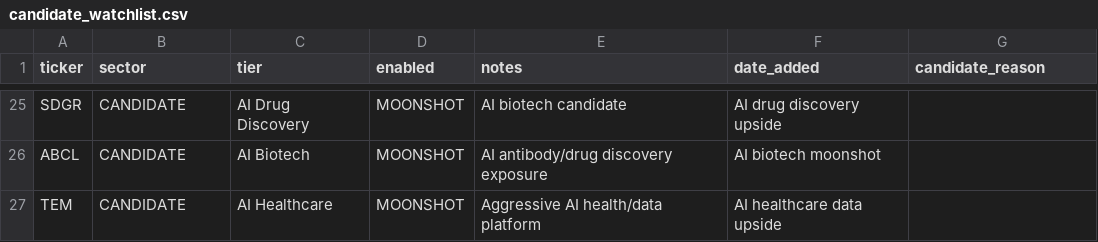
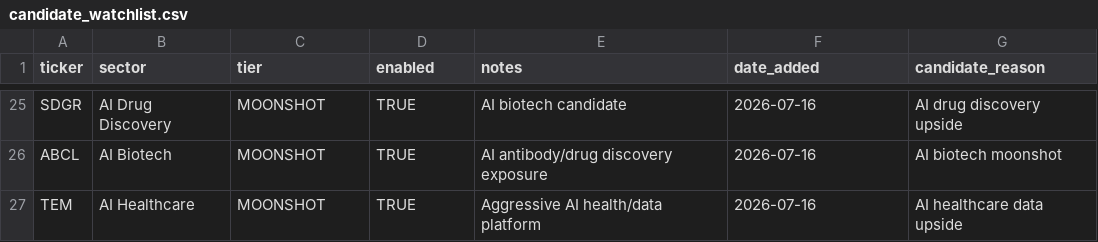
Before and after one commit to nicklc14/trading-engine-v2, a CSV file: data/candidate_watchlist.csv, drawn as a sheet; only a part is shown, gaps mark what is left out; the diff covers the shown part only; the diff names each change by its address in the sheet, - before the commit and + after, or states it on an @@ line.

Commit message:
Update candidate_watchlist.csv

```diff
--- a/data/candidate_watchlist.csv
+++ b/data/candidate_watchlist.csv
-B25 (sector): CANDIDATE
+B25 (sector): AI Drug Discovery
-C25 (tier): AI Drug Discovery
+C25 (tier): MOONSHOT
-D25:D27 (enabled): MOONSHOT
+D25:D27 (enabled): TRUE
-F25 (date_added): AI drug discovery upside
+F25 (date_added): 2026-07-16
-G25 (candidate_reason): (empty)
+G25 (candidate_reason): AI drug discovery upside
-B26 (sector): CANDIDATE
+B26 (sector): AI Biotech
-C26 (tier): AI Biotech
+C26 (tier): MOONSHOT
-F26 (date_added): AI biotech moonshot
+F26 (date_added): 2026-07-16
-G26 (candidate_reason): (empty)
+G26 (candidate_reason): AI biotech moonshot
-B27 (sector): CANDIDATE
+B27 (sector): AI Healthcare
-C27 (tier): AI Healthcare
+C27 (tier): MOONSHOT
-F27 (date_added): AI healthcare data upside
+F27 (date_added): 2026-07-16
-G27 (candidate_reason): (empty)
+G27 (candidate_reason): AI healthcare data upside
```
Also changed, not shown: 35 edited cells elsewhere in this file.
